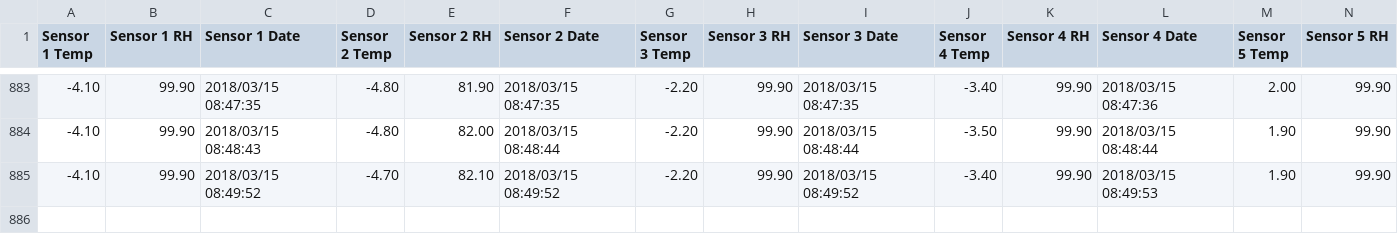
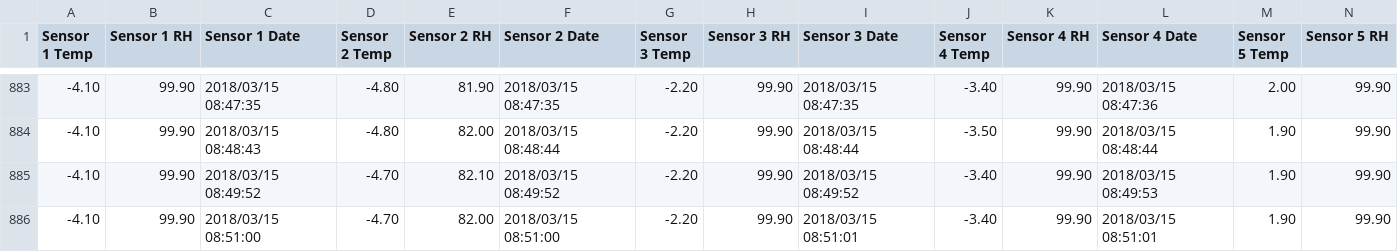
Before and after one commit to BIOE4900github/BIOE4900github, a CSV file: BIOE4900-sensor-values-2018-03-14-15-55-10.csv, drawn as a sheet; only a part is shown, gaps mark what is left out; rows hold the shown columns only; the diff names each change by its address in the sheet, - before the commit and + after, or states it on an @@ line.

Commit message:
committed2018-03-15-08-51-06

```diff
--- a/BIOE4900-sensor-values-2018-03-14-15-55-10.csv
+++ b/BIOE4900-sensor-values-2018-03-14-15-55-10.csv
+row 886: -4.10 | 99.90 | 2018/03/15 08:51:00 | -4.70 | 82.00 | 2018/03/15 08:51:00 | -2.20 | 99.90 | 2018/03/15 08:51:01 | -3.40 | 99.90 | 2018/03/15 08:51:01 | 1.90 | 99.90
```
